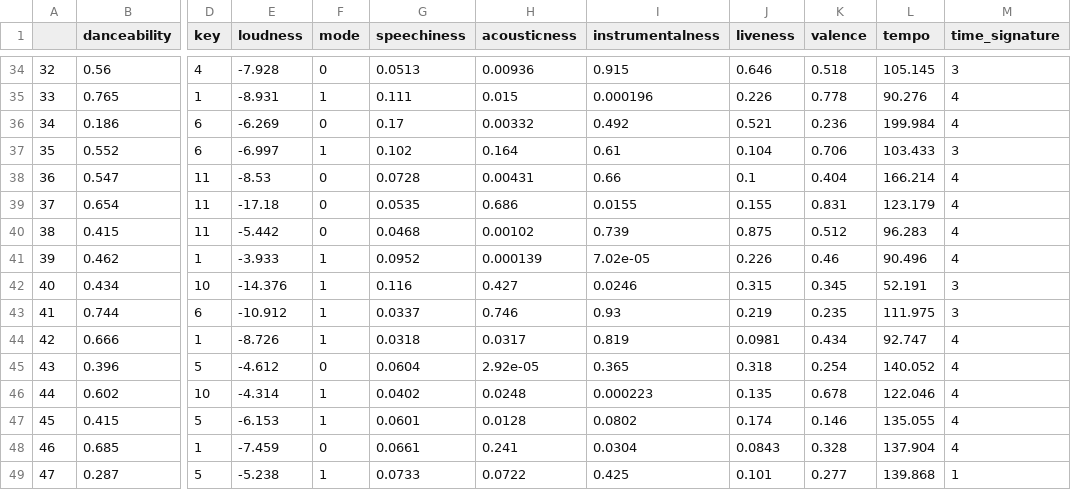
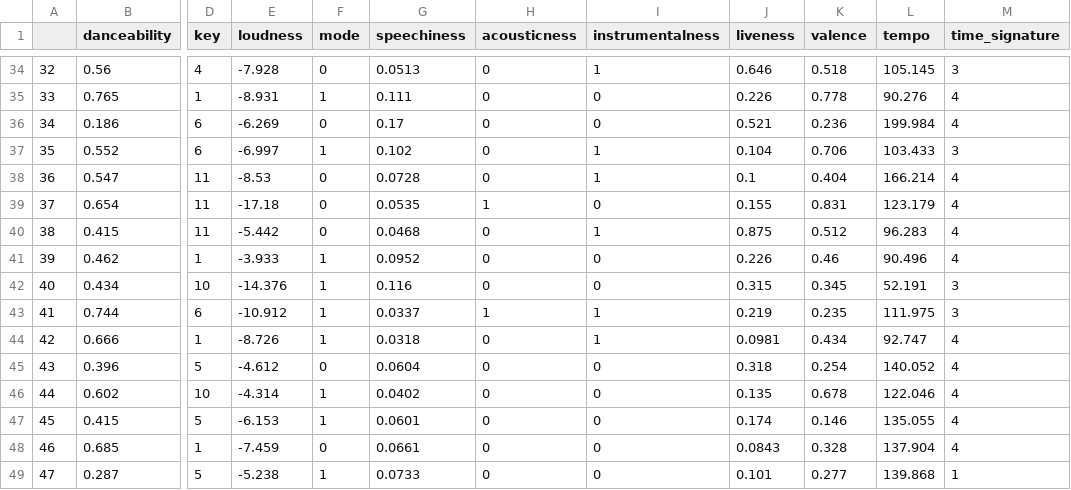
Before and after one commit to TheArchimedean/spotify_analysis, a CSV file: my_music_prepro.csv, drawn as a sheet; only a part is shown, gaps mark what is left out; the diff covers the shown part only; the diff names each change by its address in the sheet, - before the commit and + after, or states it on an @@ line.

Commit message:
Updates to model features
I have changed acousticness and instrumentalness to binary variables instead of a confidence measure and refined some models/plots

```diff
--- a/my_music_prepro.csv
+++ b/my_music_prepro.csv
-H34 (acousticness): 0.00936
+H34 (acousticness): 0
-I34 (instrumentalness): 0.915
+I34 (instrumentalness): 1
-H35 (acousticness): 0.015
+H35 (acousticness): 0
-I35 (instrumentalness): 0.000196
+I35 (instrumentalness): 0
-H36 (acousticness): 0.00332
+H36 (acousticness): 0
-I36 (instrumentalness): 0.492
+I36 (instrumentalness): 0
-H37 (acousticness): 0.164
+H37 (acousticness): 0
-I37 (instrumentalness): 0.61
+I37 (instrumentalness): 1
-H38 (acousticness): 0.00431
+H38 (acousticness): 0
-I38 (instrumentalness): 0.66
+I38 (instrumentalness): 1
-H39 (acousticness): 0.686
+H39 (acousticness): 1
-I39 (instrumentalness): 0.0155
+I39 (instrumentalness): 0
-H40 (acousticness): 0.00102
+H40 (acousticness): 0
-I40 (instrumentalness): 0.739
+I40 (instrumentalness): 1
-H41 (acousticness): 0.000139
+H41 (acousticness): 0
-I41 (instrumentalness): 7.02e-05
+I41 (instrumentalness): 0
-H42 (acousticness): 0.427
+H42 (acousticness): 0
-I42 (instrumentalness): 0.0246
+I42 (instrumentalness): 0
-H43 (acousticness): 0.746
+H43 (acousticness): 1
-I43 (instrumentalness): 0.93
+I43 (instrumentalness): 1
-H44 (acousticness): 0.0317
+H44 (acousticness): 0
-I44 (instrumentalness): 0.819
+I44 (instrumentalness): 1
-H45 (acousticness): 2.92e-05
+H45 (acousticness): 0
-I45 (instrumentalness): 0.365
+I45 (instrumentalness): 0
-H46 (acousticness): 0.0248
+H46 (acousticness): 0
-I46 (instrumentalness): 0.000223
+I46 (instrumentalness): 0
-H47 (acousticness): 0.0128
+H47 (acousticness): 0
-I47 (instrumentalness): 0.0802
+I47 (instrumentalness): 0
-H48 (acousticness): 0.241
+H48 (acousticness): 0
-I48 (instrumentalness): 0.0304
+I48 (instrumentalness): 0
-H49 (acousticness): 0.0722
+H49 (acousticness): 0
-I49 (instrumentalness): 0.425
+I49 (instrumentalness): 0
```
Also changed, not shown: 166 edited cells elsewhere in this file, 2 other files.
